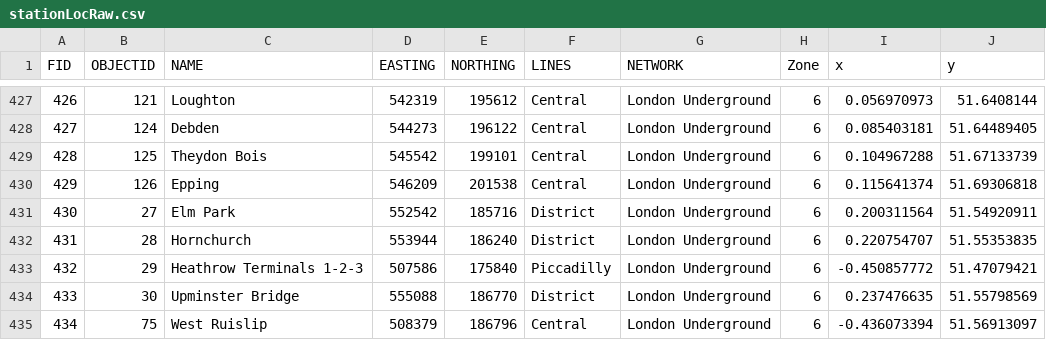
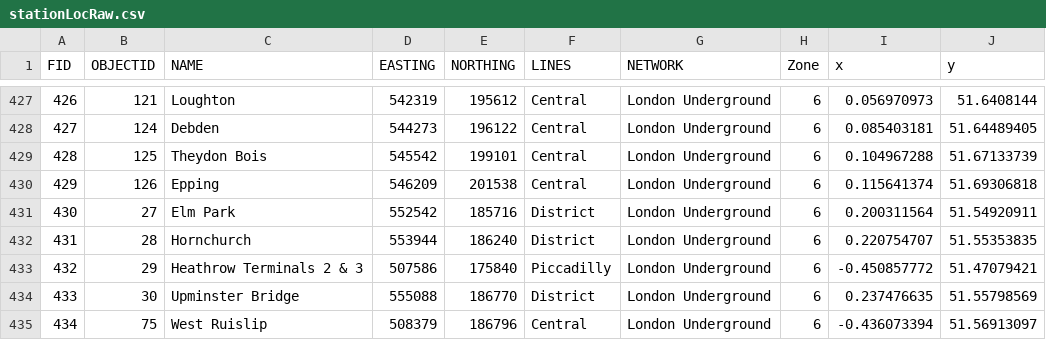
Before and after one commit to Kashof1/TFLcoursework, a CSV file: project/data/stationLocRaw.csv, drawn as a sheet; only a part is shown, gaps mark what is left out.

Commit message:
amended heathrow terminals 1-2-3 to heathrow terminals 2 & 3

```diff
--- a/project/data/stationLocRaw.csv
+++ b/project/data/stationLocRaw.csv
@@ -432,3 +432,3 @@ FID,OBJECTID,NAME,EASTING,NORTHING,LINES,NETWORK,Zone,x,y
 431,28,Hornchurch,553944,186240,District,London Underground,6,0.220754707,51.55353835
-432,29,Heathrow Terminals 1-2-3,507586,175840,Piccadilly,London Underground,6,-0.450857772,51.47079421
+432,29,Heathrow Terminals 2 & 3,507586,175840,Piccadilly,London Underground,6,-0.450857772,51.47079421
 433,30,Upminster Bridge,555088,186770,District,London Underground,6,0.237476635,51.55798569
```
